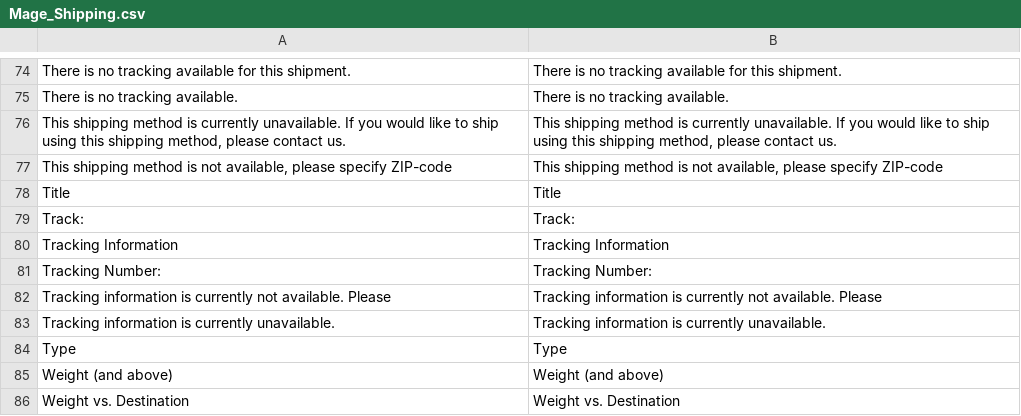
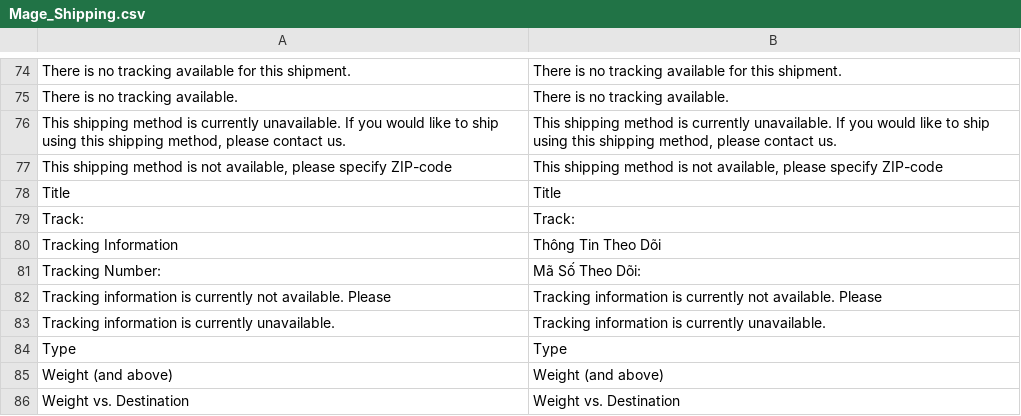
Before and after one commit to ducthang310/pu_macy, a CSV file: app/locale/vi_VN/Mage_Shipping.csv, drawn as a sheet; only a part is shown, gaps mark what is left out.

```diff
--- a/app/locale/vi_VN/Mage_Shipping.csv
+++ b/app/locale/vi_VN/Mage_Shipping.csv
@@ -79,4 +79,4 @@
 "Track:","Track:"
-"Tracking Information","Tracking Information"
-"Tracking Number:","Tracking Number:"
+"Tracking Information","Thông Tin Theo Dõi"
+"Tracking Number:","Mã Số Theo Dõi:"
 "Tracking information is currently not available. Please ","Tracking information is currently not available. Please "
```
Also changed, not shown: app/locale/vi_VN/Mage_Catalog.csv, app/locale/vi_VN/Mage_Core.csv, 3 other files.
